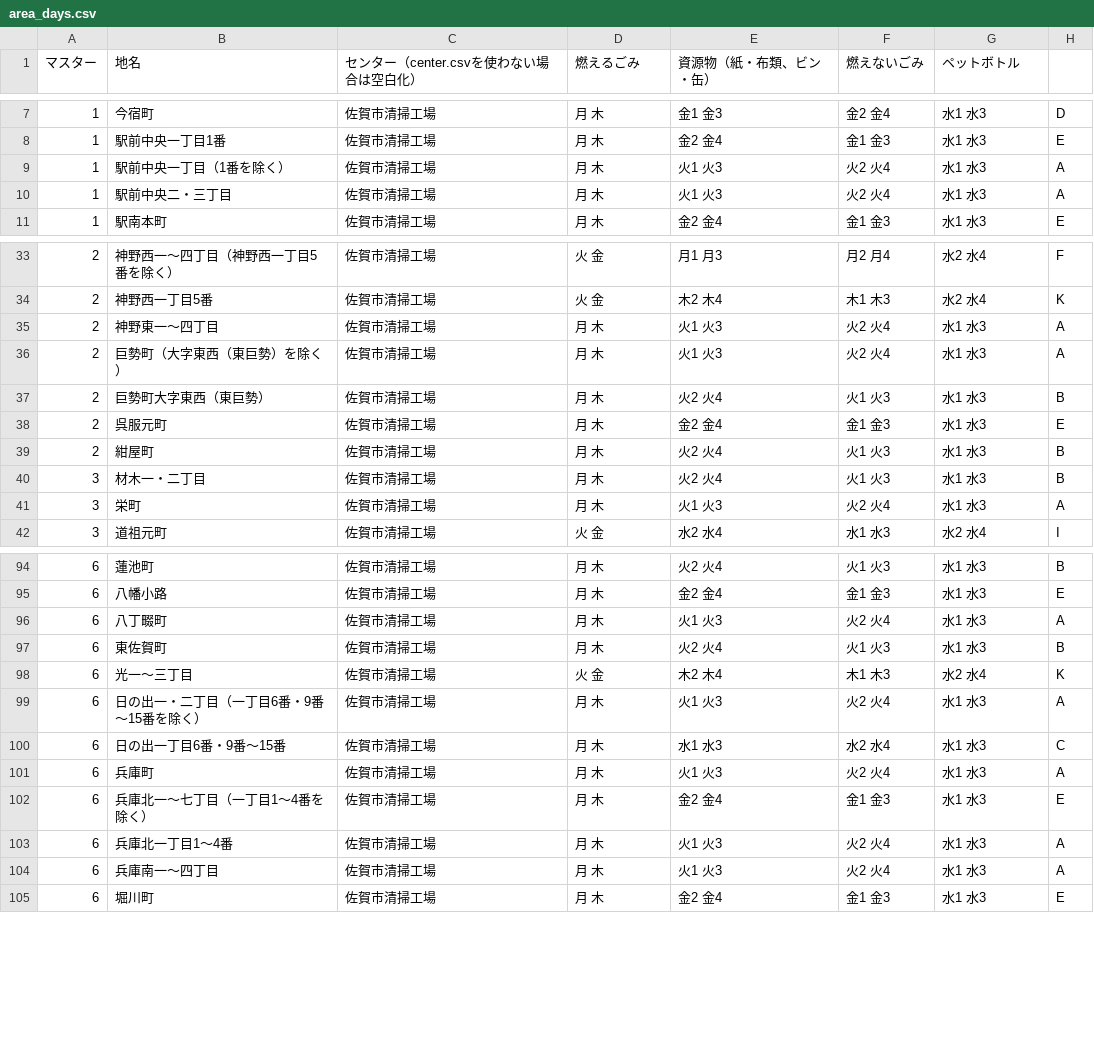
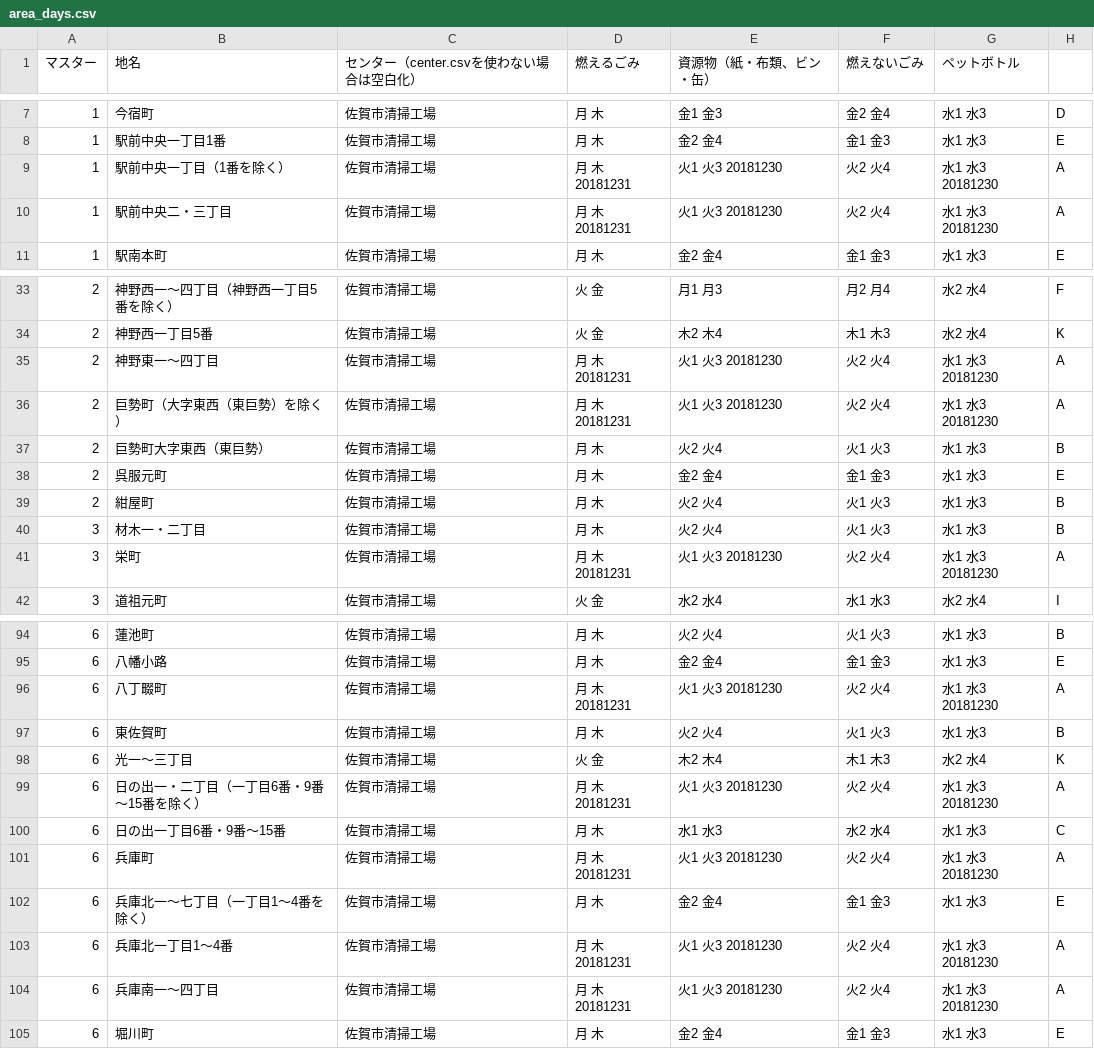
Before and after one commit to horiyo/saga5374, a CSV file: data/area_days.csv, drawn as a sheet; only a part is shown, gaps mark what is left out; the diff covers the shown part only.

Commit message:
Update area_days.csv

```diff
--- a/data/area_days.csv
+++ b/data/area_days.csv
@@ -8,4 +8,4 @@
 1,駅前中央一丁目1番,佐賀市清掃工場,月 木,金2 金4,金1 金3,水1 水3,E
-1,駅前中央一丁目（1番を除く）,佐賀市清掃工場,月 木,火1 火3,火2 火4,水1 水3,A
-1,駅前中央二・三丁目,佐賀市清掃工場,月 木,火1 火3,火2 火4,水1 水3,A
+1,駅前中央一丁目（1番を除く）,佐賀市清掃工場,月 木 20181231,火1 火3 20181230,火2 火4,水1 水3 20181230,A
+1,駅前中央二・三丁目,佐賀市清掃工場,月 木 20181231,火1 火3 20181230,火2 火4,水1 水3 20181230,A
 1,駅南本町,佐賀市清掃工場,月 木,金2 金4,金1 金3,水1 水3,E
@@ -34,4 +34,4 @@
 2,神野西一丁目5番,佐賀市清掃工場,火 金,木2 木4,木1 木3,水2 水4,K
-2,神野東一～四丁目,佐賀市清掃工場,月 木,火1 火3,火2 火4,水1 水3,A
-2,巨勢町（大字東西（東巨勢）を除く）,佐賀市清掃工場,月 木,火1 火3,火2 火4,水1 水3,A
+2,神野東一～四丁目,佐賀市清掃工場,月 木 20181231,火1 火3 20181230,火2 火4,水1 水3 20181230,A
+2,巨勢町（大字東西（東巨勢）を除く）,佐賀市清掃工場,月 木 20181231,火1 火3 20181230,火2 火4,水1 水3 20181230,A
 2,巨勢町大字東西（東巨勢）,佐賀市清掃工場,月 木,火2 火4,火1 火3,水1 水3,B
@@ -40,3 +40,3 @@
 3,材木一・二丁目,佐賀市清掃工場,月 木,火2 火4,火1 火3,水1 水3,B
-3,栄町,佐賀市清掃工場,月 木,火1 火3,火2 火4,水1 水3,A
+3,栄町,佐賀市清掃工場,月 木 20181231,火1 火3 20181230,火2 火4,水1 水3 20181230,A
 3,道祖元町,佐賀市清掃工場,火 金,水2 水4,水1 水3,水2 水4,I
@@ -95,11 +95,11 @@
 6,八幡小路,佐賀市清掃工場,月 木,金2 金4,金1 金3,水1 水3,E
-6,八丁畷町,佐賀市清掃工場,月 木,火1 火3,火2 火4,水1 水3,A
+6,八丁畷町,佐賀市清掃工場,月 木 20181231,火1 火3 20181230,火2 火4,水1 水3 20181230,A
 6,東佐賀町,佐賀市清掃工場,月 木,火2 火4,火1 火3,水1 水3,B
 6,光一～三丁目,佐賀市清掃工場,火 金,木2 木4,木1 木3,水2 水4,K
-6,日の出一・二丁目（一丁目6番・9番～15番を除く）,佐賀市清掃工場,月 木,火1 火3,火2 火4,水1 水3,A
+6,日の出一・二丁目（一丁目6番・9番～15番を除く）,佐賀市清掃工場,月 木 20181231,火1 火3 20181230,火2 火4,水1 水3 20181230,A
 6,日の出一丁目6番・9番～15番,佐賀市清掃工場,月 木,水1 水3,水2 水4,水1 水3,C
-6,兵庫町,佐賀市清掃工場,月 木,火1 火3,火2 火4,水1 水3,A
+6,兵庫町,佐賀市清掃工場,月 木 20181231,火1 火3 20181230,火2 火4,水1 水3 20181230,A
 6,兵庫北一～七丁目（一丁目1～4番を除く）,佐賀市清掃工場,月 木,金2 金4,金1 金3,水1 水3,E
-6,兵庫北一丁目1～4番,佐賀市清掃工場,月 木,火1 火3,火2 火4,水1 水3,A
-6,兵庫南一～四丁目,佐賀市清掃工場,月 木,火1 火3,火2 火4,水1 水3,A
+6,兵庫北一丁目1～4番,佐賀市清掃工場,月 木 20181231,火1 火3 20181230,火2 火4,水1 水3 20181230,A
+6,兵庫南一～四丁目,佐賀市清掃工場,月 木 20181231,火1 火3 20181230,火2 火4,水1 水3 20181230,A
 6,堀川町,佐賀市清掃工場,月 木,金2 金4,金1 金3,水1 水3,E
```
Also changed, not shown: 12 edited cells elsewhere in this file.
